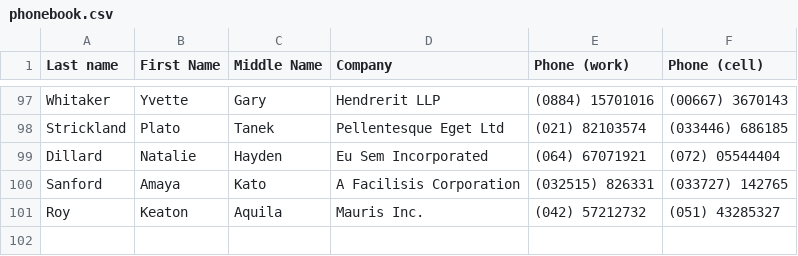
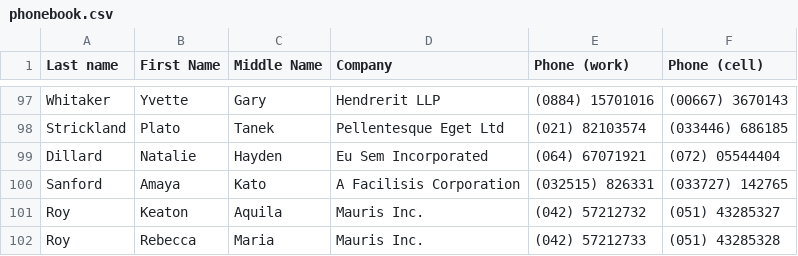
Before and after one commit to kgdpete2022/phonebook, a CSV file: phonebook.csv, drawn as a sheet; only a part is shown, gaps mark what is left out; the diff names each change by its address in the sheet, - before the commit and + after, or states it on an @@ line.

```diff
--- a/phonebook.csv
+++ b/phonebook.csv
+row 102: Roy | Rebecca | Maria | Mauris Inc. | (042) 57212733 | (051) 43285328
```
Also changed, not shown: 1 other file.
